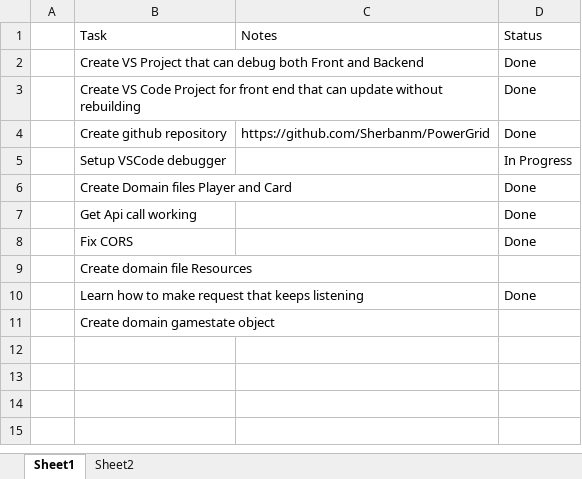
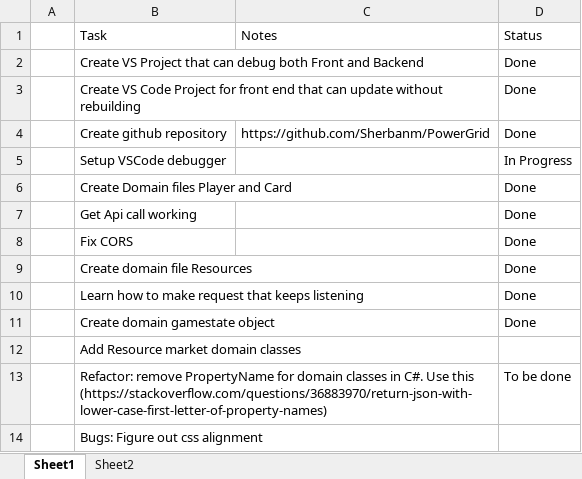
Before and after one commit to Sherbanm/PowerGrid, an Excel workbook: Documentation/Tasks.xlsx, sheet Sheet1, drawn as a sheet; values as stored, in another font and other column widths than the file's, no borders; table styles not drawn; ↵ is a line break in a cell; the diff names each change by its address in the sheet, - before the commit and + after, or states it on an @@ line.

Commit message:
Fixed css alignment issue

```diff
--- a/Documentation/Tasks.xlsx (sheet Sheet1)
+++ b/Documentation/Tasks.xlsx (sheet Sheet1)
-D9: (empty)
+D9: Done
-D11: (empty)
+D11: Done
+row 12:  | Add Resource market domain classes
+row 13:  | Refactor: remove PropertyName for domain classes in C#. Use this ↵ (https://stackoverflow.com/questions/36883970/return-json-with-lower-case-first-letter-of-property-names) |  | To be done
+row 14:  | Bugs: Figure out css alignment
```
Also changed, not shown: 6 other files.
